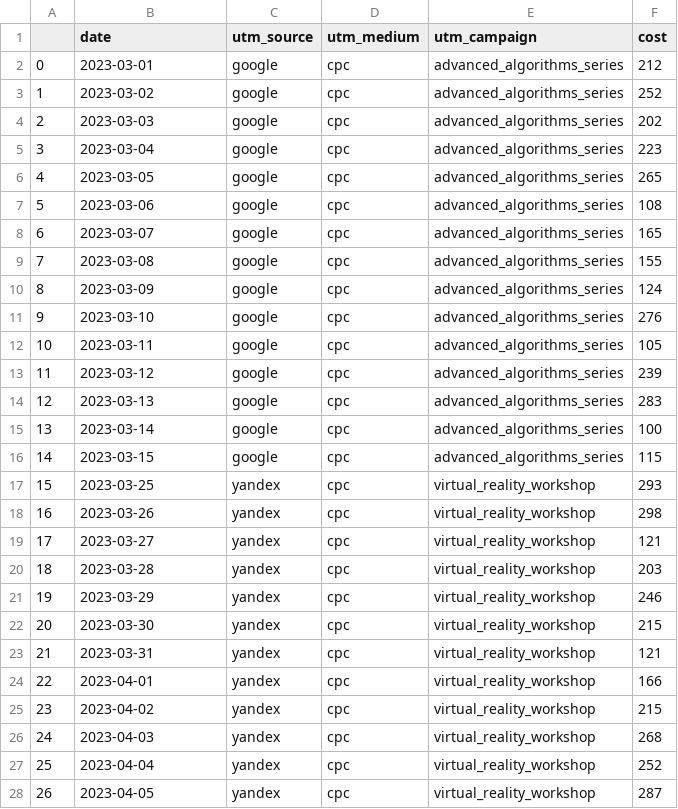
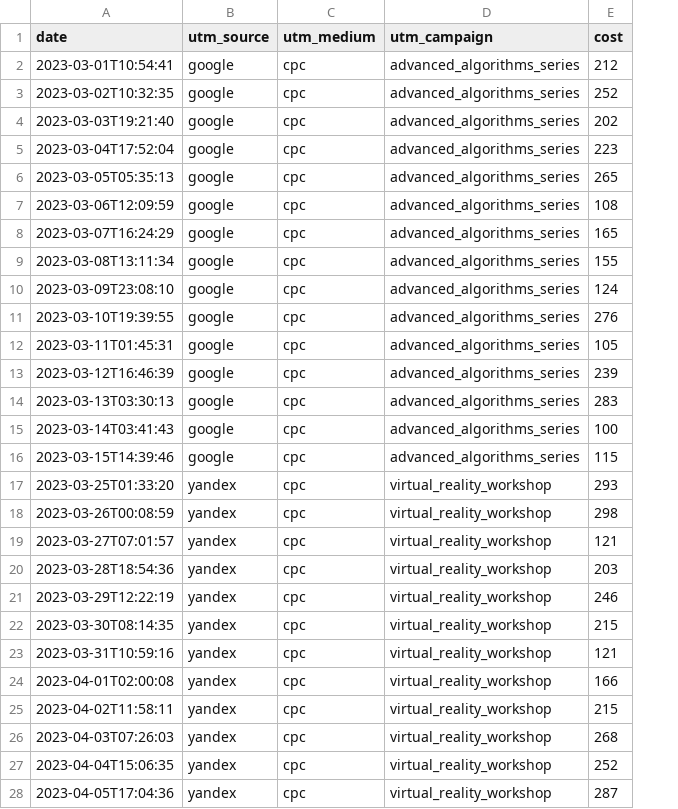
Before and after one commit to MrChelas/data-analytics-project-100, a CSV file: ads.csv, drawn as a sheet; only a part is shown; removed rows and columns are numbered as before the commit, all else as after; the diff covers the shown part only; the diff names each change by its address in the sheet, - before the commit and + after, or states it on an @@ line.

Commit message:
Add files via upload

```diff
--- a/ads.csv
+++ b/ads.csv
-column A, rows 2-28: 0 | 1 | 2 | 3 | 4 | 5 | 6 | 7 | 8 | 9 | 10 | 11 | 12 | 13 | 14 | 15 | 16 | 17 | 18 | 19 | 20 | 21 | 22 | 23 | 24 | 25 | 26
-A2 (date): 2023-03-01
+A2 (date): 2023-03-01T10:54:41
-A3 (date): 2023-03-02
+A3 (date): 2023-03-02T10:32:35
-A4 (date): 2023-03-03
+A4 (date): 2023-03-03T19:21:40
-A5 (date): 2023-03-04
+A5 (date): 2023-03-04T17:52:04
-A6 (date): 2023-03-05
+A6 (date): 2023-03-05T05:35:13
-A7 (date): 2023-03-06
+A7 (date): 2023-03-06T12:09:59
-A8 (date): 2023-03-07
+A8 (date): 2023-03-07T16:24:29
-A9 (date): 2023-03-08
+A9 (date): 2023-03-08T13:11:34
-A10 (date): 2023-03-09
+A10 (date): 2023-03-09T23:08:10
-A11 (date): 2023-03-10
+A11 (date): 2023-03-10T19:39:55
-A12 (date): 2023-03-11
+A12 (date): 2023-03-11T01:45:31
-A13 (date): 2023-03-12
+A13 (date): 2023-03-12T16:46:39
-A14 (date): 2023-03-13
+A14 (date): 2023-03-13T03:30:13
-A15 (date): 2023-03-14
+A15 (date): 2023-03-14T03:41:43
-A16 (date): 2023-03-15
+A16 (date): 2023-03-15T14:39:46
-A17 (date): 2023-03-25
+A17 (date): 2023-03-25T01:33:20
-A18 (date): 2023-03-26
+A18 (date): 2023-03-26T00:08:59
-A19 (date): 2023-03-27
+A19 (date): 2023-03-27T07:01:57
-A20 (date): 2023-03-28
+A20 (date): 2023-03-28T18:54:36
-A21 (date): 2023-03-29
+A21 (date): 2023-03-29T12:22:19
-A22 (date): 2023-03-30
+A22 (date): 2023-03-30T08:14:35
-A23 (date): 2023-03-31
+A23 (date): 2023-03-31T10:59:16
-A24 (date): 2023-04-01
+A24 (date): 2023-04-01T02:00:08
-A25 (date): 2023-04-02
+A25 (date): 2023-04-02T11:58:11
-A26 (date): 2023-04-03
+A26 (date): 2023-04-03T07:26:03
-A27 (date): 2023-04-04
+A27 (date): 2023-04-04T15:06:35
-A28 (date): 2023-04-05
+A28 (date): 2023-04-05T17:04:36
```
Also changed, not shown: 132 edited cells elsewhere in this file.
